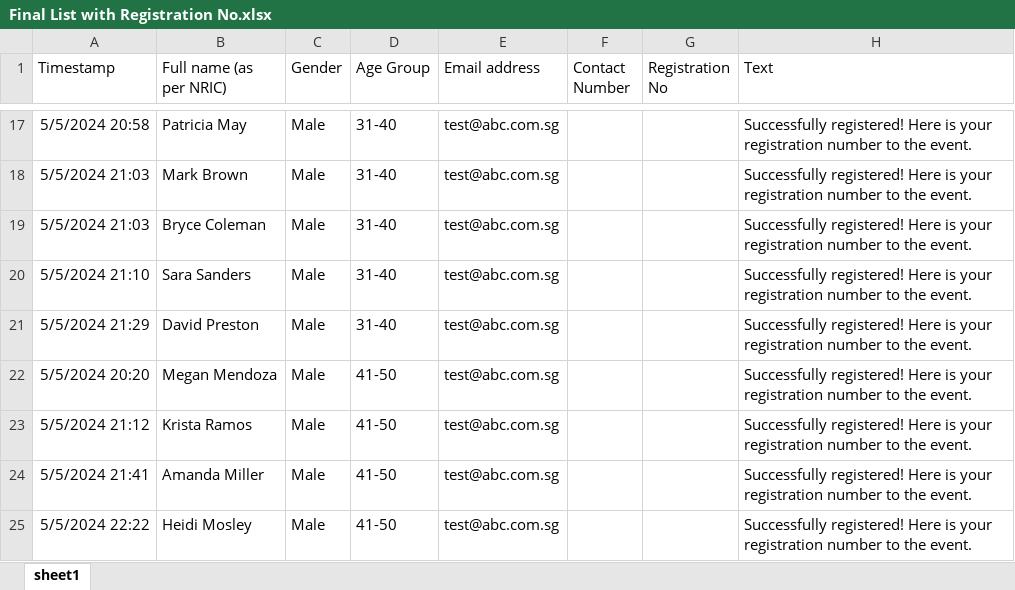
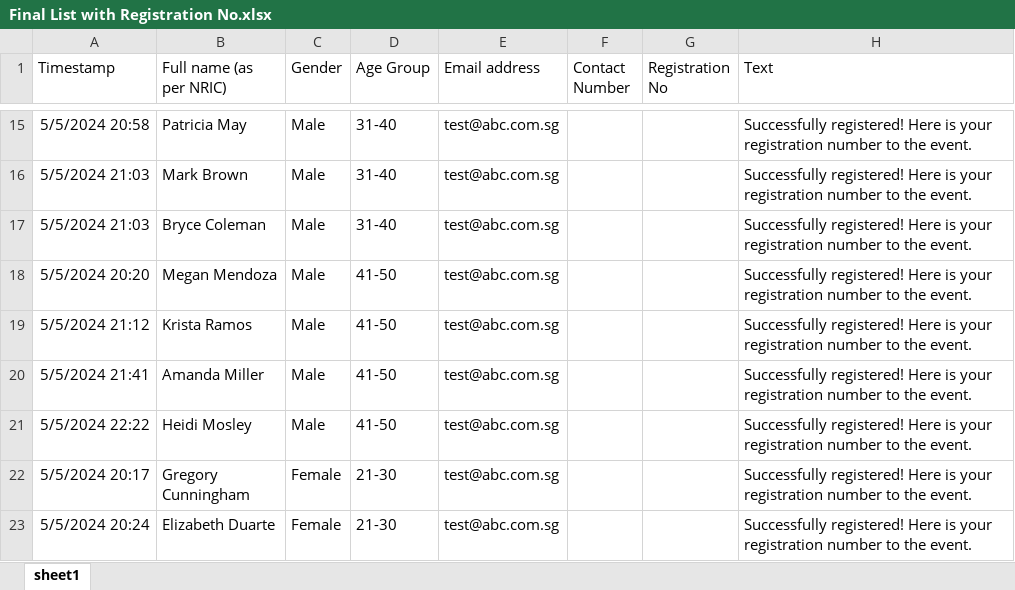
Before and after one commit to WCHIENG002/team5_RPAproject, an Excel workbook: Final List with Registration No.xlsx, sheet sheet1, drawn as a sheet; only a part is shown, gaps mark what is left out; the shorter side is filled out with more unchanged rows; values as stored, in another font and other column widths than the file's, no borders; removed rows and columns are numbered as before the commit, all else as after; the diff covers the shown part only; the diff names each change by its address in the sheet, - before the commit and + after, or states it on an @@ line.

```diff
--- a/Final List with Registration No.xlsx (sheet sheet1)
+++ b/Final List with Registration No.xlsx (sheet sheet1)
-row 20: 5/5/2024 21:10 | Sara Sanders | Male | 31-40 | test@abc.com.sg |  |  | Successfully registered! Here is your registration number to the event.
-row 21: 5/5/2024 21:29 | David Preston | Male | 31-40 | test@abc.com.sg |  |  | Successfully registered! Here is your registration number to the event.
```
Also changed, not shown: 7 added rows and 5 removed rows elsewhere in this sheet, NotSelectedParticipants.xlsx, Registration_Summary.xlsx, 2 other files.
